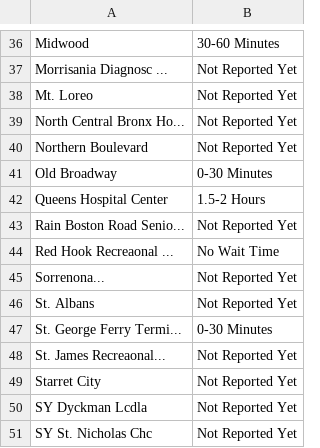
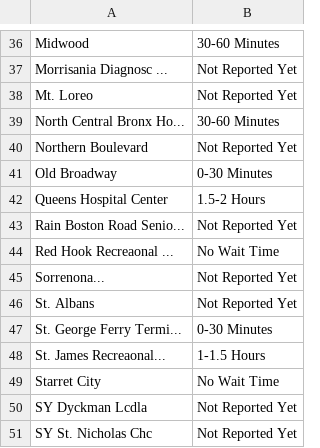
Before and after one commit to sayvazov/testing_times, a CSV file: output2020-12-02 10:00:00.csv, drawn as a sheet; only a part is shown, gaps mark what is left out; the diff covers the shown part only.

```diff
--- a/output2020-12-02 10:00:00.csv
+++ b/output2020-12-02 10:00:00.csv
@@ -38,3 +38,3 @@ Morrisania Diagnosc ...,Not Reported Yet
 Mt. Loreo,Not Reported Yet
-North Central Bronx Ho...,Not Reported Yet
+North Central Bronx Ho...,30-60 Minutes
 Northern Boulevard,Not Reported Yet
@@ -47,4 +47,4 @@ St. Albans,Not Reported Yet
 St. George Ferry Termi...,0-30 Minutes
-St. James Recreaonal...,Not Reported Yet
-Starret City,Not Reported Yet
+St. James Recreaonal...,1-1.5 Hours
+Starret City,No Wait Time
 SY Dyckman Lcdla,Not Reported Yet
```
Also changed, not shown: 9 edited cells elsewhere in this file, 1 other file.
